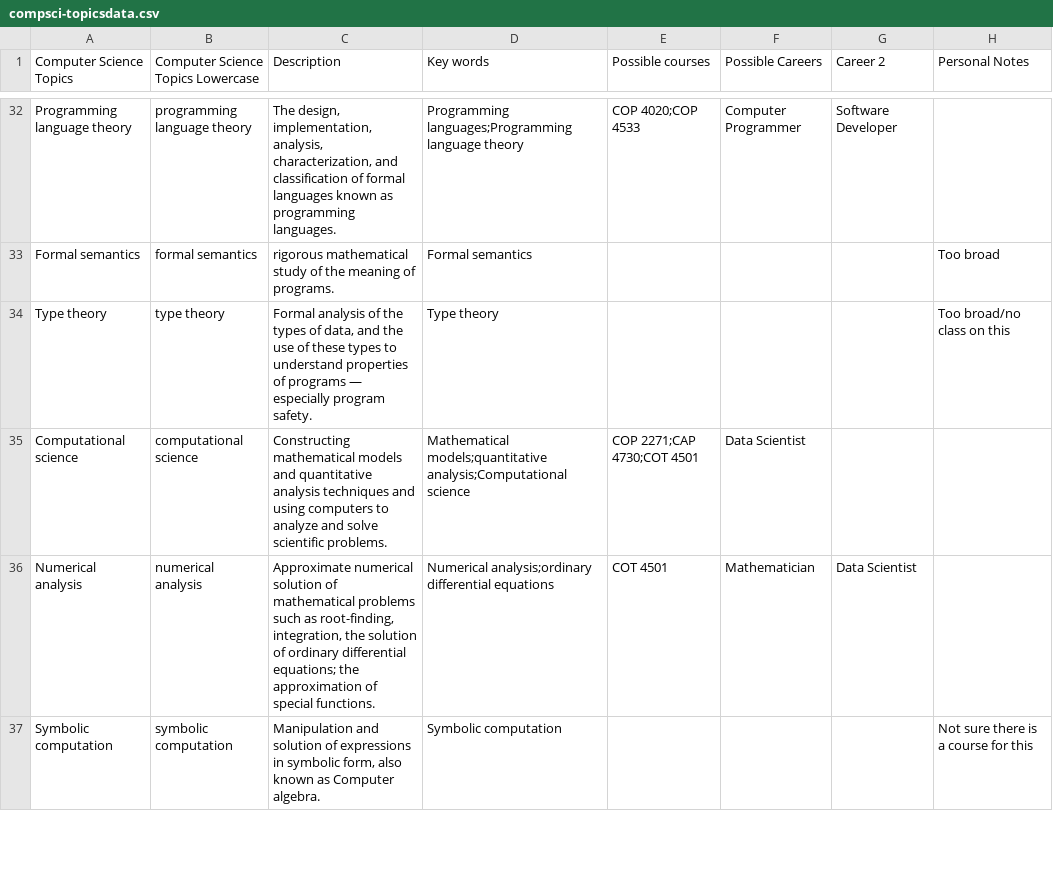
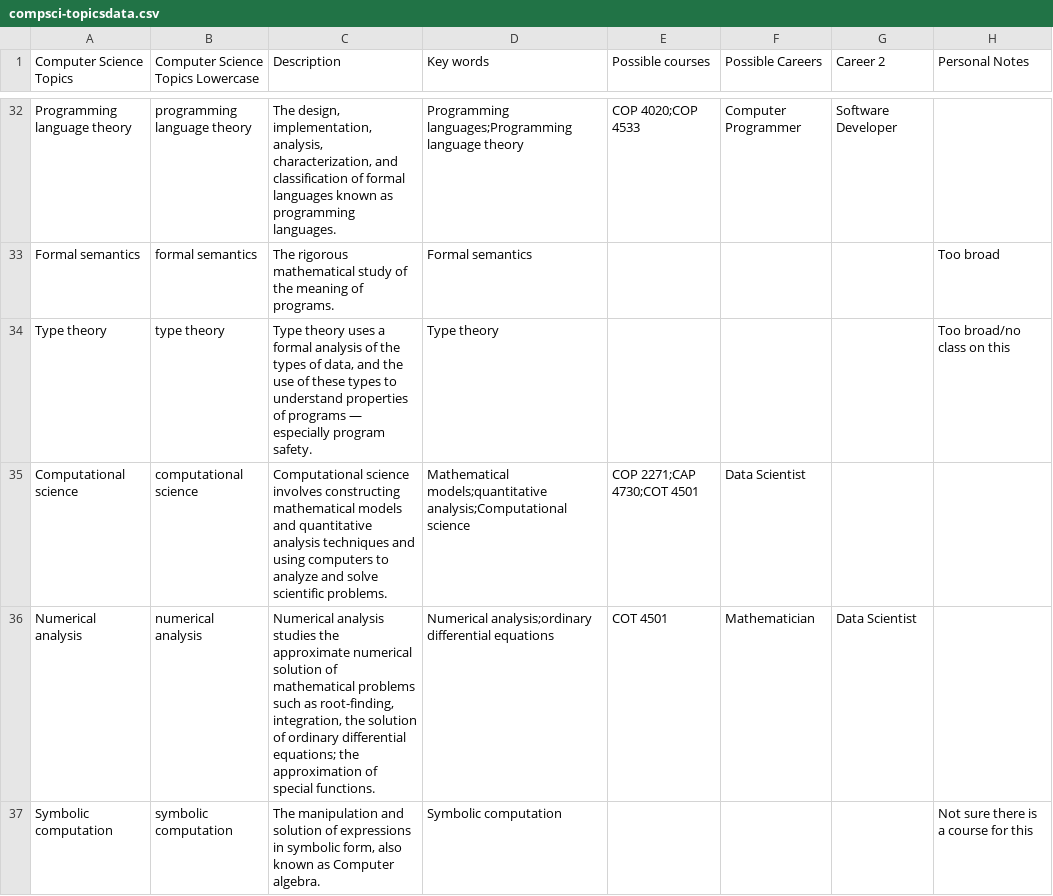
Before and after one commit to rocaplin/VoltaicSparrow, a CSV file: dbutils/compsci-topicsdata.csv, drawn as a sheet; only a part is shown, gaps mark what is left out; the diff covers the shown part only; the diff names each change by its address in the sheet, - before the commit and + after, or states it on an @@ line.

```diff
--- a/dbutils/compsci-topicsdata.csv
+++ b/dbutils/compsci-topicsdata.csv
-C33 (Description): rigorous mathematical…
+C33 (Description): The rigorous mathematical…
-C34 (Description): Formal analysis of…
+C34 (Description): Type theory uses a formal analysis of…
-C35 (Description): Constructing mathematical models…
+C35 (Description): Computational science involves constructing mathematical models…
-C36 (Description): Approximate numerical solution…
+C36 (Description): Numerical analysis studies the approximate numerical solution…
-C37 (Description): Manipulation and solution…
+C37 (Description): The manipulation and solution…
```
Also changed, not shown: 41 edited cells elsewhere in this file, 2 other files.
